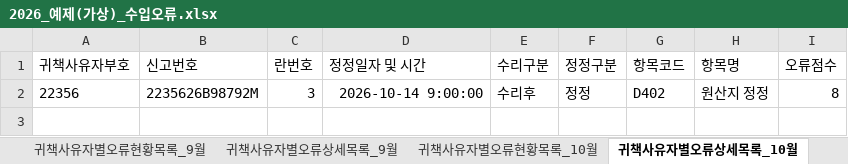
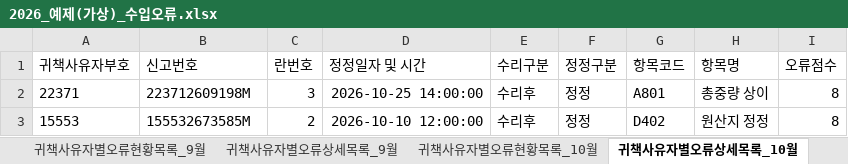
Before and after one commit to solarchoi/build-2611-07, an Excel workbook: samples/2026_예제(가상)_수입오류.xlsx, sheet 귀책사유자별오류상세목록_10월, drawn as a sheet; values as stored, in another font and other column widths than the file's, no borders; addresses are those after the commit; the diff names each change by its address in the sheet, - before the commit and + after, or states it on an @@ line.

```diff
--- a/samples/2026_예제(가상)_수입오류.xlsx (sheet 귀책사유자별오류상세목록_10월)
+++ b/samples/2026_예제(가상)_수입오류.xlsx (sheet 귀책사유자별오류상세목록_10월)
+row 2: 22371 | 223712609198M | 3 | 2026-10-25 14:00:00 | 수리후 | 정정 | A801 | 총중량 상이 | 8
-A3 (귀책사유자부호): 22356
+A3 (귀책사유자부호): 15553
-B3 (신고번호): 2235626B98792M
+B3 (신고번호): 155532673585M
-C3 (란번호): 3
+C3 (란번호): 2
-D3 (정정일자 및 시간): 2026-10-14 9:00:00
+D3 (정정일자 및 시간): 2026-10-10 12:00:00
```
Also changed, not shown: sheet 귀책사유자별오류상세목록_9월, sheet 귀책사유자별오류현황목록_10월, sheet 요약, sheet 귀책사유자별오류현황목록_9월, other sheet tabs, samples/2026_예제(가상)_수출오류.xlsx, 37 other files.
